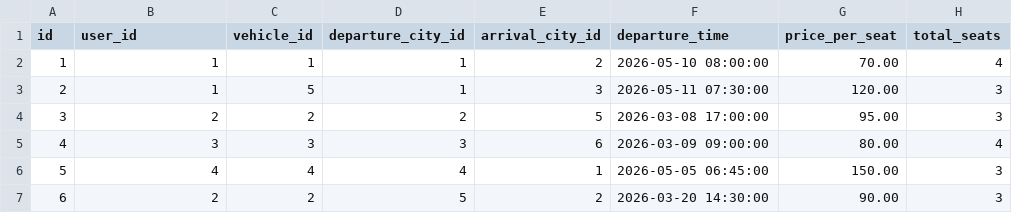
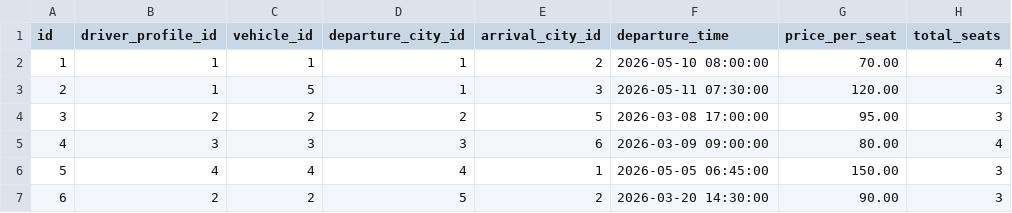
Before and after one commit to ayoub21dev/BLasaCar, a CSV file: database/seeders/csv/05_rides.csv, drawn as a sheet; only a part is shown; the diff names each change by its address in the sheet, - before the commit and + after, or states it on an @@ line.

```diff
--- a/database/seeders/csv/05_rides.csv
+++ b/database/seeders/csv/05_rides.csv
-B1: user_id
+B1: driver_profile_id
```
Also changed, not shown: database/seeders/csv/07_reviews.csv, database/seeders/csv/08_notifications.csv, 24 other files.
